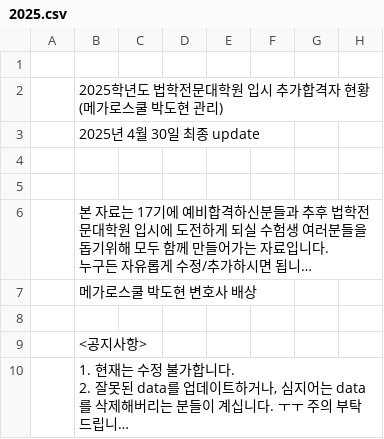
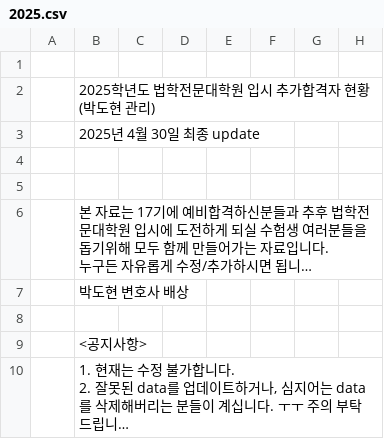
Before and after one commit to lawpass-net/lawpass-net.github.io, a CSV file: data/2025.csv, drawn as a sheet; only a part is shown; long unchanged cells end in …; the diff names each change by its address in the sheet, - before the commit and + after, or states it on an @@ line.

```diff
--- a/data/2025.csv
+++ b/data/2025.csv
-B2: 2025학년도 법학전문대학원 입시 추가합격자 현황 (메가로스쿨 박도현 관리)
+B2: 2025학년도 법학전문대학원 입시 추가합격자 현황 (박도현 관리)
-B7: 메가로스쿨 박도현 변호사 배상
+B7: 박도현 변호사 배상
```
Also changed, not shown: data/2020.csv, data/2021.csv, 4 other files.
